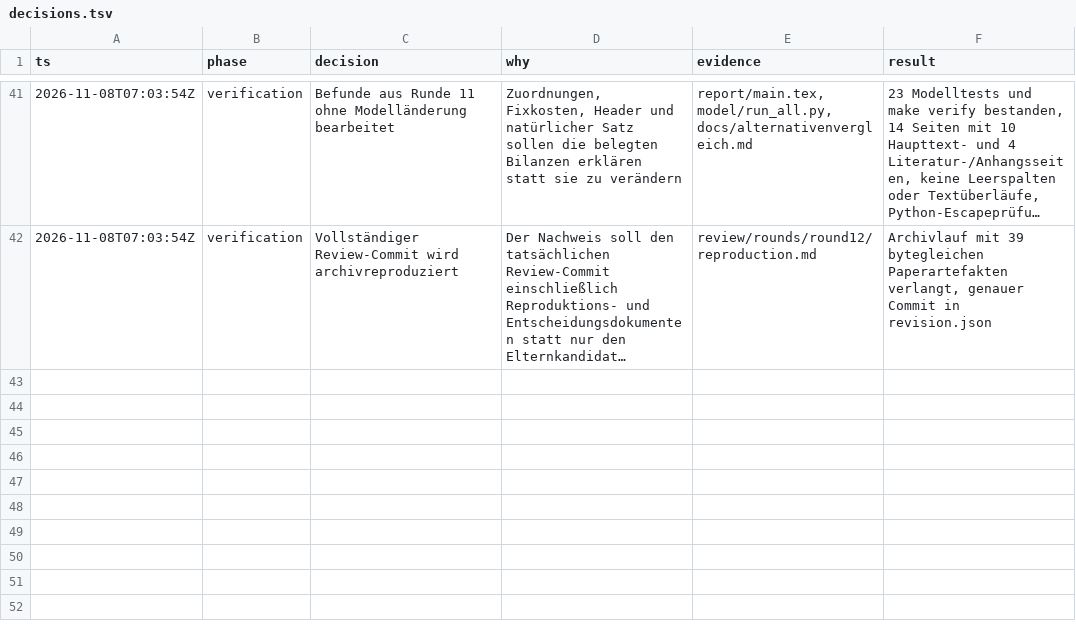
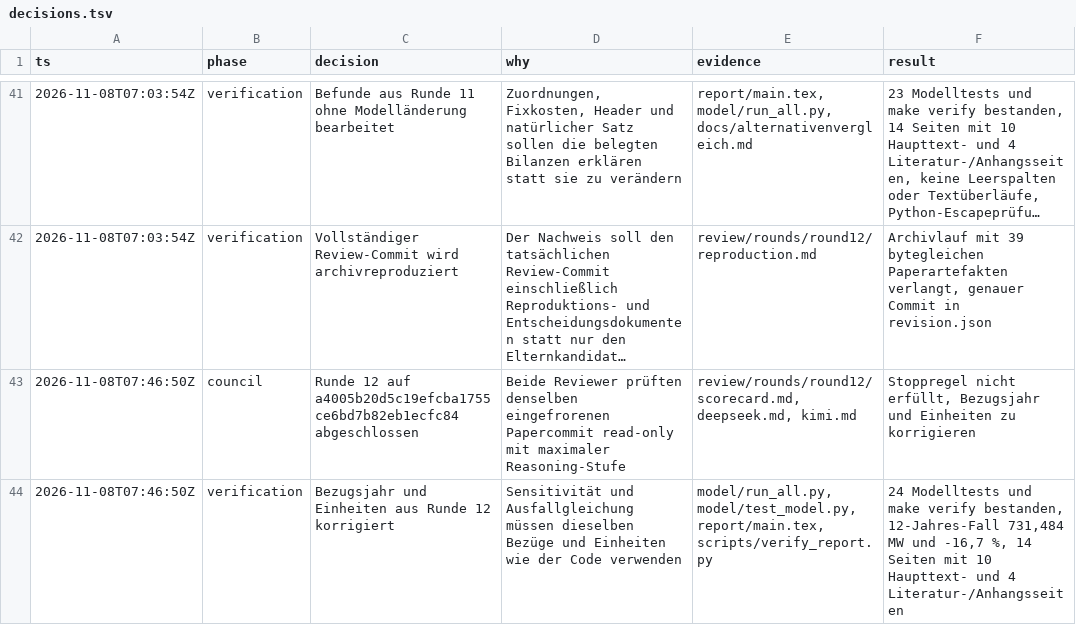
Before and after one commit to GA16-24/planet-simtech-2025-TEST-K31pro-max, a TSV file: decisions.tsv, drawn as a sheet; only a part is shown, gaps mark what is left out; long unchanged cells end in …; the diff names each change by its address in the sheet, - before the commit and + after, or states it on an @@ line.

```diff
--- a/decisions.tsv
+++ b/decisions.tsv
+row 43: 2026-11-08T07:46:50Z | council | Runde 12 auf a4005b20d5c19efcba1755ce6bd7b82eb1ecfc84 abgeschlossen | Beide Reviewer prüften denselben eingefrorenen Papercommit read-only mit maximaler Reasoning-Stufe | review/rounds/round12/scorecard.md, deepseek.md, kimi.md | Stoppregel nicht erfüllt, Bezugsjahr und Einheiten zu korrigieren
+row 44: 2026-11-08T07:46:50Z | verification | Bezugsjahr und Einheiten aus Runde 12 korrigiert | Sensitivität und Ausfallgleichung müssen dieselben Bezüge und Einheiten wie der Code verwenden | model/run_all.py, model/test_model.py, report/main.tex, scripts/verify_report.py | 24 Modelltests und make verify bestanden, 12-Jahres-Fall 731,484 MW und -16,7 %, 14 Seiten mit 10 Haupttext- und 4 Literatur-/Anhangsseiten
```
Also changed, not shown: output/model/sensitivity.csv, 30 other files.
